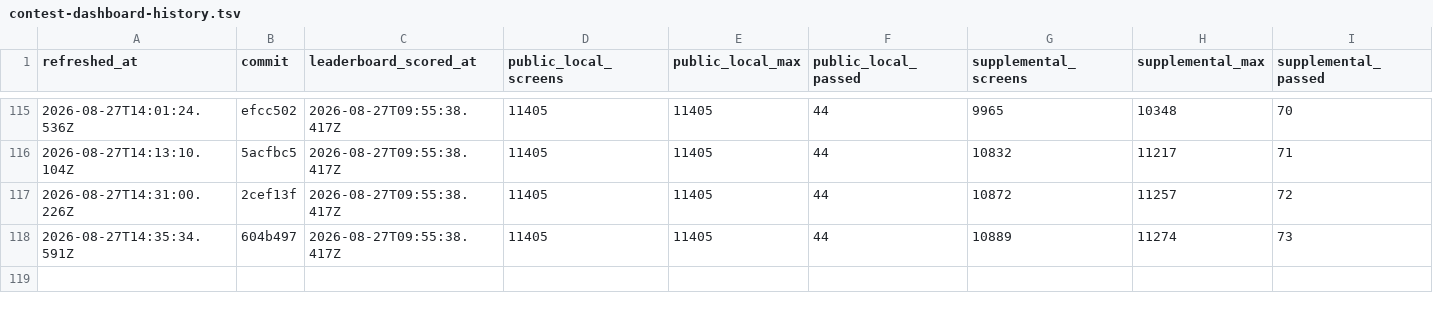
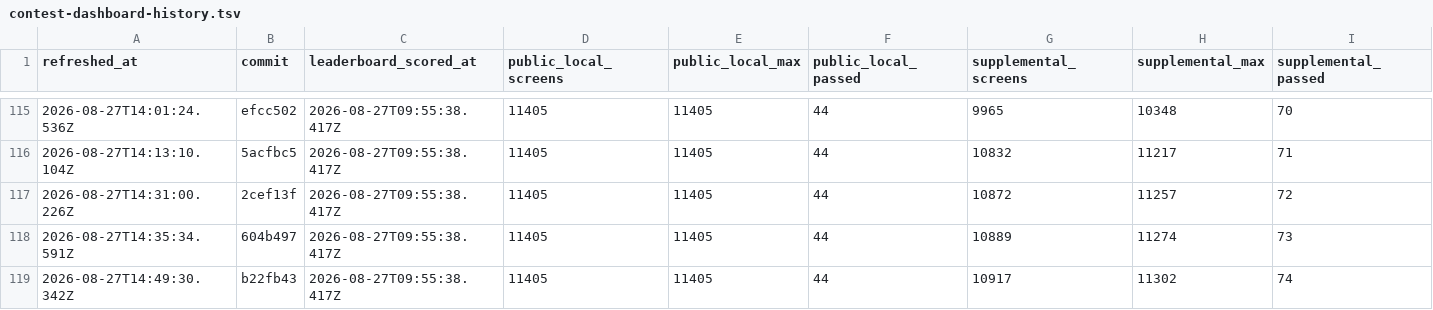
Before and after one commit to rohitgandikota/teleport-contest, a TSV file: docs/plan/contest-dashboard-history.tsv, drawn as a sheet; only a part is shown, gaps mark what is left out; rows hold the shown columns only; the diff names each change by its address in the sheet, - before the commit and + after, or states it on an @@ line.

Commit message:
Refresh contest score dashboard

```diff
--- a/docs/plan/contest-dashboard-history.tsv
+++ b/docs/plan/contest-dashboard-history.tsv
+row 119: 2026-08-27T14:49:30.342Z | b22fb43 | 2026-08-27T09:55:38.417Z | 11405 | 11405 | 44 | 10917 | 11302 | 74
```
Also changed, not shown: 1 other file.
